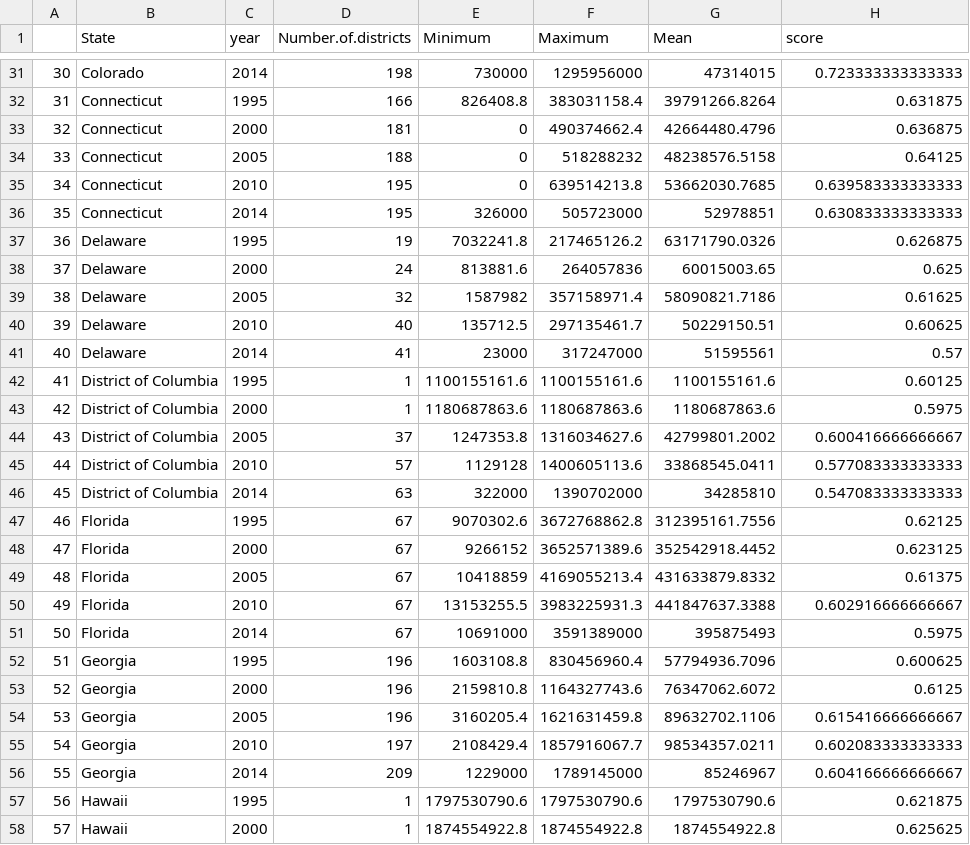
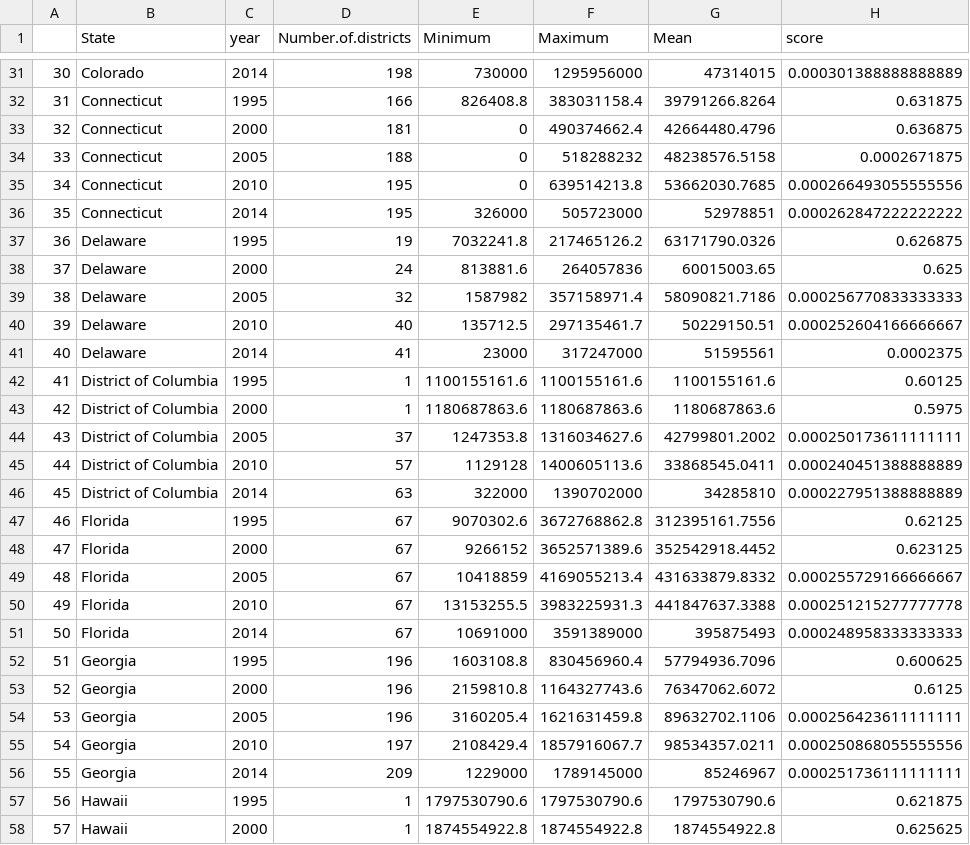
Before and after one commit to jaketherrien/INFO370-Final-Project, a CSV file: Data/funding_and_scores.csv, drawn as a sheet; only a part is shown, gaps mark what is left out; the diff covers the shown part only.

```diff
--- a/Data/funding_and_scores.csv
+++ b/Data/funding_and_scores.csv
@@ -31,27 +31,27 @@
-"30","Colorado",2014,"198",730000,1295956000,47314015,0.723333333333333
+"30","Colorado",2014,"198",730000,1295956000,47314015,0.000301388888888889
 "31","Connecticut",1995,"166",826408.8,383031158.4,39791266.8264,0.631875
 "32","Connecticut",2000,"181",0,490374662.4,42664480.4796,0.636875
-"33","Connecticut",2005,"188",0,518288232,48238576.5158,0.64125
-"34","Connecticut",2010,"195",0,639514213.8,53662030.7685,0.639583333333333
-"35","Connecticut",2014,"195",326000,505723000,52978851,0.630833333333333
+"33","Connecticut",2005,"188",0,518288232,48238576.5158,0.0002671875
+"34","Connecticut",2010,"195",0,639514213.8,53662030.7685,0.000266493055555556
+"35","Connecticut",2014,"195",326000,505723000,52978851,0.000262847222222222
 "36","Delaware",1995,"19",7032241.8,217465126.2,63171790.0326,0.626875
 "37","Delaware",2000,"24",813881.6,264057836,60015003.65,0.625
-"38","Delaware",2005,"32",1587982,357158971.4,58090821.7186,0.61625
-"39","Delaware",2010,"40",135712.5,297135461.7,50229150.51,0.60625
-"40","Delaware",2014,"41",23000,317247000,51595561,0.57
+"38","Delaware",2005,"32",1587982,357158971.4,58090821.7186,0.000256770833333333
+"39","Delaware",2010,"40",135712.5,297135461.7,50229150.51,0.000252604166666667
+"40","Delaware",2014,"41",23000,317247000,51595561,0.0002375
 "41","District of Columbia",1995,"1",1100155161.6,1100155161.6,1100155161.6,0.60125
 "42","District of Columbia",2000,"1",1180687863.6,1180687863.6,1180687863.6,0.5975
-"43","District of Columbia",2005,"37",1247353.8,1316034627.6,42799801.2002,0.600416666666667
-"44","District of Columbia",2010,"57",1129128,1400605113.6,33868545.0411,0.577083333333333
-"45","District of Columbia",2014,"63",322000,1390702000,34285810,0.547083333333333
+"43","District of Columbia",2005,"37",1247353.8,1316034627.6,42799801.2002,0.000250173611111111
+"44","District of Columbia",2010,"57",1129128,1400605113.6,33868545.0411,0.000240451388888889
+"45","District of Columbia",2014,"63",322000,1390702000,34285810,0.000227951388888889
 "46","Florida",1995,"67",9070302.6,3672768862.8,312395161.7556,0.62125
 "47","Florida",2000,"67",9266152,3652571389.6,352542918.4452,0.623125
-"48","Florida",2005,"67",10418859,4169055213.4,431633879.8332,0.61375
-"49","Florida",2010,"67",13153255.5,3983225931.3,441847637.3388,0.602916666666667
-"50","Florida",2014,"67",10691000,3591389000,395875493,0.5975
+"48","Florida",2005,"67",10418859,4169055213.4,431633879.8332,0.000255729166666667
+"49","Florida",2010,"67",13153255.5,3983225931.3,441847637.3388,0.000251215277777778
+"50","Florida",2014,"67",10691000,3591389000,395875493,0.000248958333333333
 "51","Georgia",1995,"196",1603108.8,830456960.4,57794936.7096,0.600625
 "52","Georgia",2000,"196",2159810.8,1164327743.6,76347062.6072,0.6125
-"53","Georgia",2005,"196",3160205.4,1621631459.8,89632702.1106,0.615416666666667
-"54","Georgia",2010,"197",2108429.4,1857916067.7,98534357.0211,0.602083333333333
-"55","Georgia",2014,"209",1229000,1789145000,85246967,0.604166666666667
+"53","Georgia",2005,"196",3160205.4,1621631459.8,89632702.1106,0.000256423611111111
+"54","Georgia",2010,"197",2108429.4,1857916067.7,98534357.0211,0.000250868055555556
+"55","Georgia",2014,"209",1229000,1789145000,85246967,0.000251736111111111
 "56","Hawaii",1995,"1",1797530790.6,1797530790.6,1797530790.6,0.621875
```
Also changed, not shown: 140 edited cells elsewhere in this file, Data/funding_data_all_years.csv, 2 other files.
